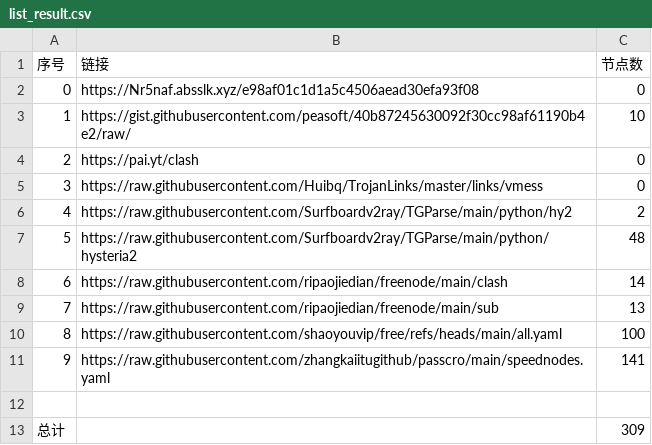
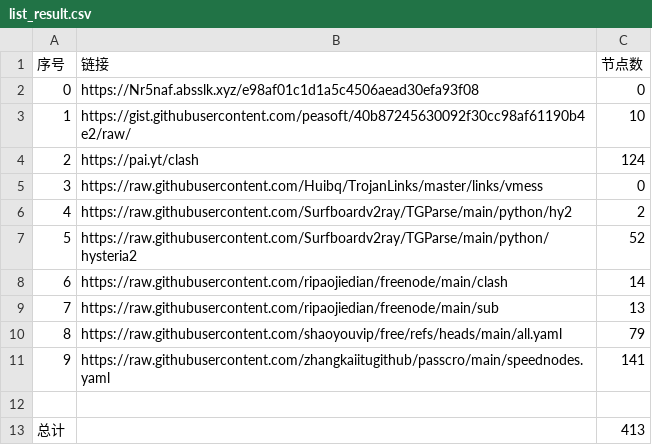
Before and after one commit to unrivalled88888/NoMoreWalls, a CSV file: list_result.csv, drawn as a sheet.

```diff
--- a/list_result.csv
+++ b/list_result.csv
@@ -3,11 +3,11 @@
 1,https://gist.githubusercontent.com/peasoft/40b87245630092f30cc98af61190b4e2/raw/,10
-2,https://pai.yt/clash,0
+2,https://pai.yt/clash,124
 3,https://raw.githubusercontent.com/Huibq/TrojanLinks/master/links/vmess,0
 4,https://raw.githubusercontent.com/Surfboardv2ray/TGParse/main/python/hy2,2
-5,https://raw.githubusercontent.com/Surfboardv2ray/TGParse/main/python/hysteria2,48
+5,https://raw.githubusercontent.com/Surfboardv2ray/TGParse/main/python/hysteria2,52
 6,https://raw.githubusercontent.com/ripaojiedian/freenode/main/clash,14
 7,https://raw.githubusercontent.com/ripaojiedian/freenode/main/sub,13
-8,https://raw.githubusercontent.com/shaoyouvip/free/refs/heads/main/all.yaml,100
+8,https://raw.githubusercontent.com/shaoyouvip/free/refs/heads/main/all.yaml,79
 9,https://raw.githubusercontent.com/zhangkaiitugithub/passcro/main/speednodes.yaml,141
 
-总计,,309
+总计,,413
```
Also changed, not shown: 29 other files.
